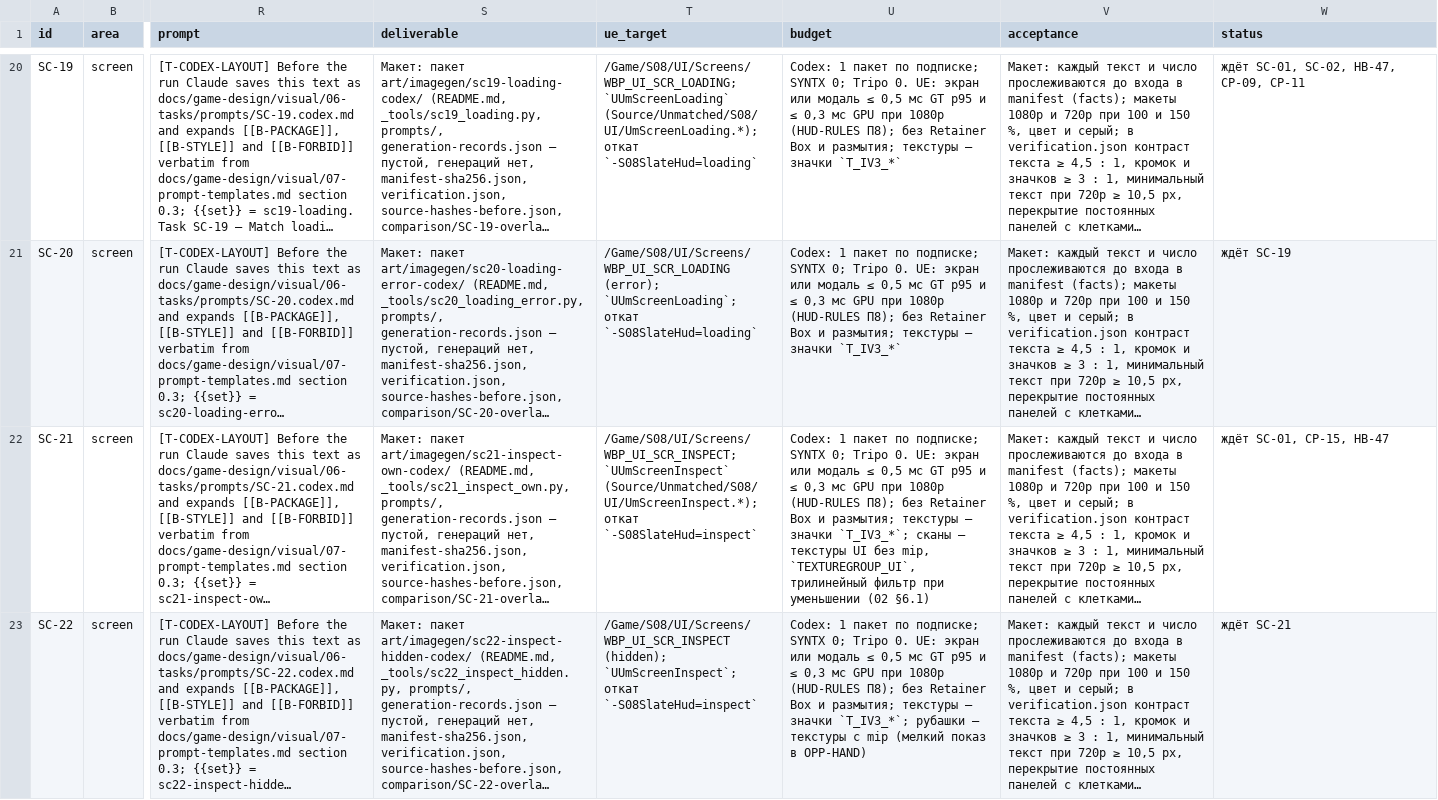
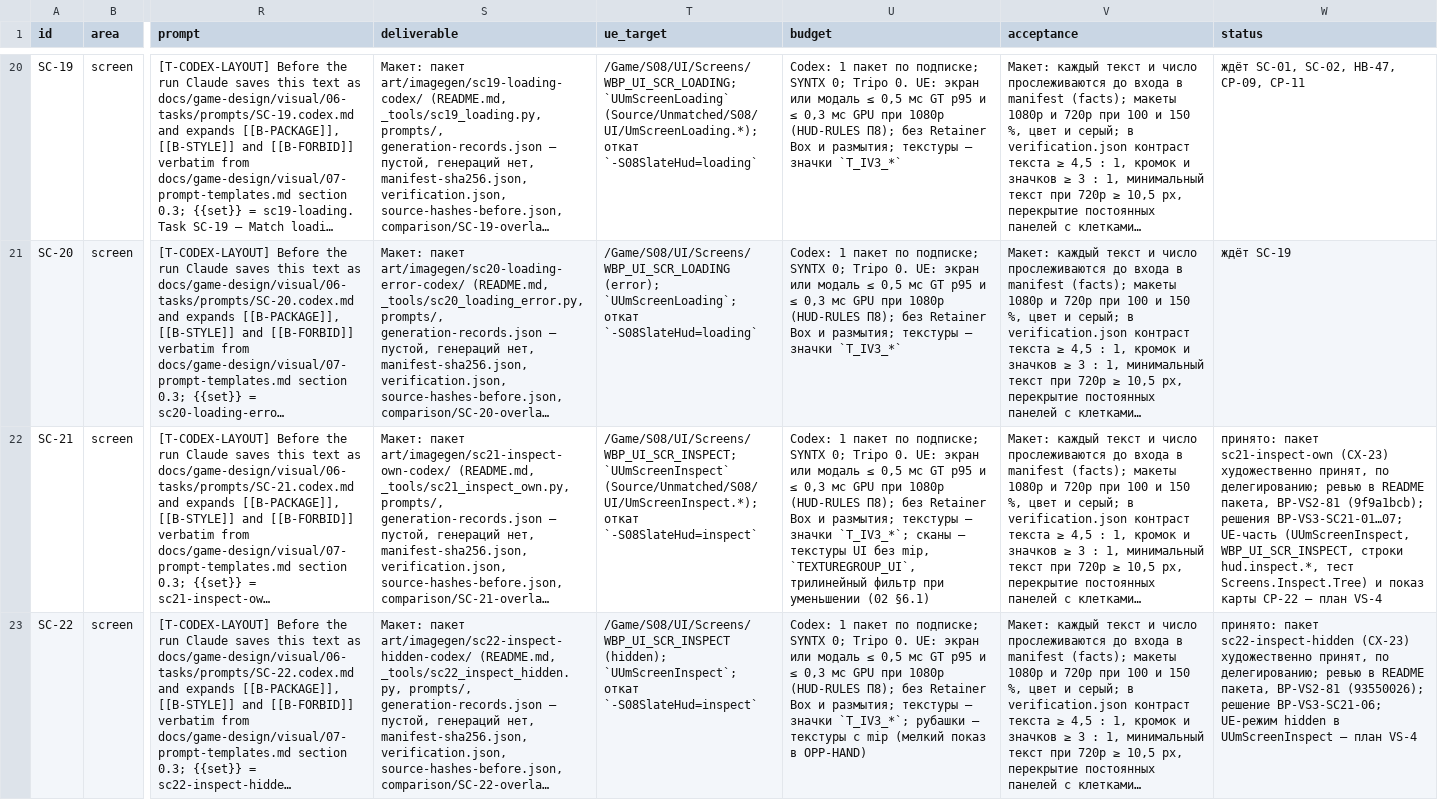
Before and after one commit to renlok87/unmatched, a CSV file: docs/game-design/visual/06-tasks/screens.csv, drawn as a sheet; only a part is shown, gaps mark what is left out; long unchanged cells end in …; the diff covers the shown part only; the diff names each change by its address in the sheet, - before the commit and + after, or states it on an @@ line.

```diff
--- a/docs/game-design/visual/06-tasks/screens.csv
+++ b/docs/game-design/visual/06-tasks/screens.csv
-W22 (status): ждёт SC-01, CP-15, HB-47
+W22 (status): принято: пакет sc21-inspect-own (CX-23) художественно принят, по делегированию; ревью в README пакета, ВР-VS2-81 (9f9a1bcb); решения ВР-VS3-SC21-01…07; UE-часть (UUmScreenInspect, WBP_UI_SCR_INSPECT, строки hud.inspect.*, тест Screens.Inspect.Tree) и показ карты CP-22 — план VS-4
-W23 (status): ждёт SC-21
+W23 (status): принято: пакет sc22-inspect-hidden (CX-23) художественно принят, по делегированию; ревью в README пакета, ВР-VS2-81 (93550026); решение ВР-VS3-SC21-06; UE-режим hidden в UUmScreenInspect — план VS-4
```
Also changed, not shown: 1 edited cell elsewhere in this file.
